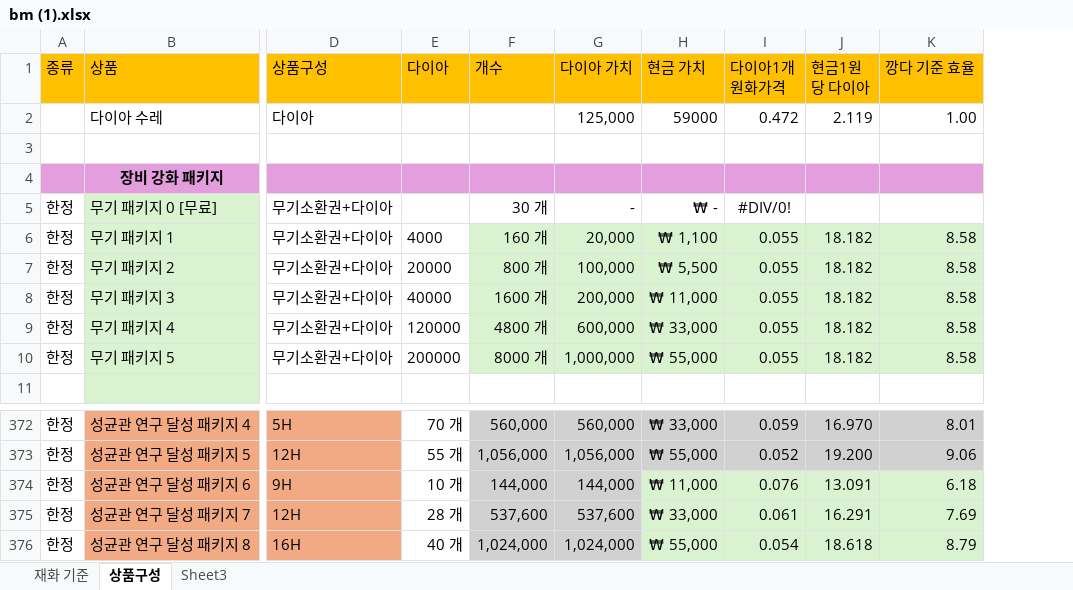
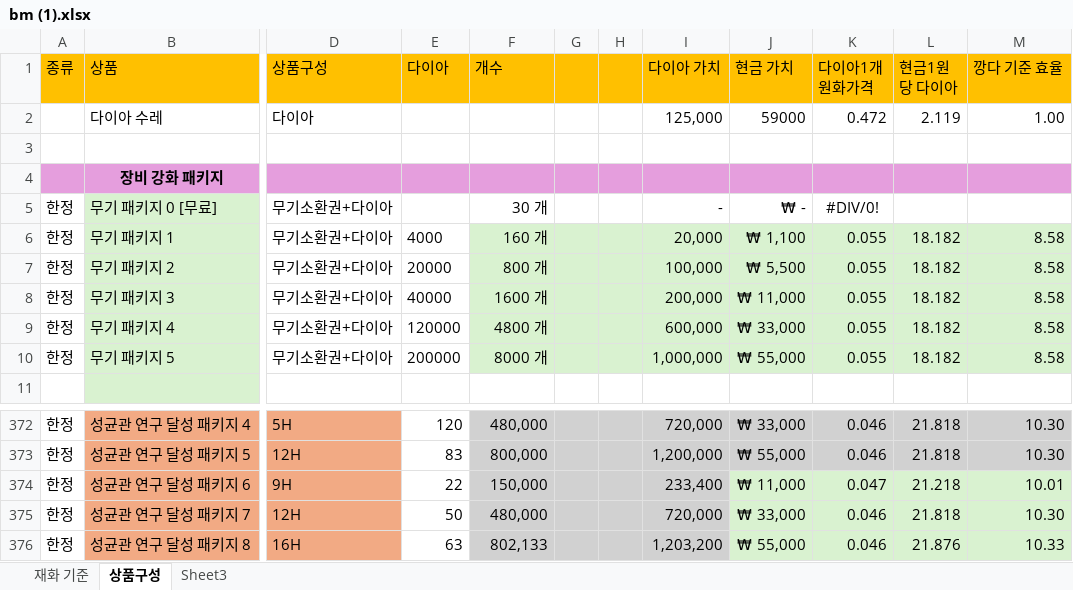
Before and after one commit to asgasgasgasfasfas/exel, an Excel workbook: bm (1).xlsx, sheet 상품구성, drawn as a sheet; only a part is shown, gaps mark what is left out; values as stored, in another font and other column widths than the file's, no borders; conditional formats not drawn; addresses are those after the commit; the diff covers the shown part only; the diff names each change by its address in the sheet, - before the commit and + after, or states it on an @@ line.

```diff
--- a/bm (1).xlsx (sheet 상품구성)
+++ b/bm (1).xlsx (sheet 상품구성)
+column G, empty
+column H, empty
-E372 (다이아): 70 개
+E372 (다이아): 120
-F372 (개수): 560,000
+F372 (개수): 480,000
-I372 (다이아 가치): 560,000
+I372 (다이아 가치): 720,000
-K372 (다이아1개 원화가격): 0.059
+K372 (다이아1개 원화가격): 0.046
-L372 (현금1원당 다이아): 16.970
+L372 (현금1원당 다이아): 21.818
-M372 (깡다 기준 효율): 8.01
+M372 (깡다 기준 효율): 10.30
-E373 (다이아): 55 개
+E373 (다이아): 83
-F373 (개수): 1,056,000
+F373 (개수): 800,000
-I373 (다이아 가치): 1,056,000
+I373 (다이아 가치): 1,200,000
-K373 (다이아1개 원화가격): 0.052
+K373 (다이아1개 원화가격): 0.046
-L373 (현금1원당 다이아): 19.200
+L373 (현금1원당 다이아): 21.818
-M373 (깡다 기준 효율): 9.06
+M373 (깡다 기준 효율): 10.30
-E374 (다이아): 10 개
+E374 (다이아): 22
-F374 (개수): 144,000
+F374 (개수): 150,000
-I374 (다이아 가치): 144,000
+I374 (다이아 가치): 233,400
-K374 (다이아1개 원화가격): 0.076
+K374 (다이아1개 원화가격): 0.047
-L374 (현금1원당 다이아): 13.091
+L374 (현금1원당 다이아): 21.218
-M374 (깡다 기준 효율): 6.18
+M374 (깡다 기준 효율): 10.01
-E375 (다이아): 28 개
+E375 (다이아): 50
-F375 (개수): 537,600
+F375 (개수): 480,000
-I375 (다이아 가치): 537,600
+I375 (다이아 가치): 720,000
-K375 (다이아1개 원화가격): 0.061
+K375 (다이아1개 원화가격): 0.046
-L375 (현금1원당 다이아): 16.291
+L375 (현금1원당 다이아): 21.818
-M375 (깡다 기준 효율): 7.69
+M375 (깡다 기준 효율): 10.30
-E376 (다이아): 40 개
+E376 (다이아): 63
-F376 (개수): 1,024,000
+F376 (개수): 802,133
-I376 (다이아 가치): 1,024,000
+I376 (다이아 가치): 1,203,200
-K376 (다이아1개 원화가격): 0.054
+K376 (다이아1개 원화가격): 0.046
-L376 (현금1원당 다이아): 18.618
+L376 (현금1원당 다이아): 21.876
-M376 (깡다 기준 효율): 8.79
+M376 (깡다 기준 효율): 10.33
```
Also changed, not shown: 229 edited cells and cell formats elsewhere in this sheet, formulas that keep their value.
